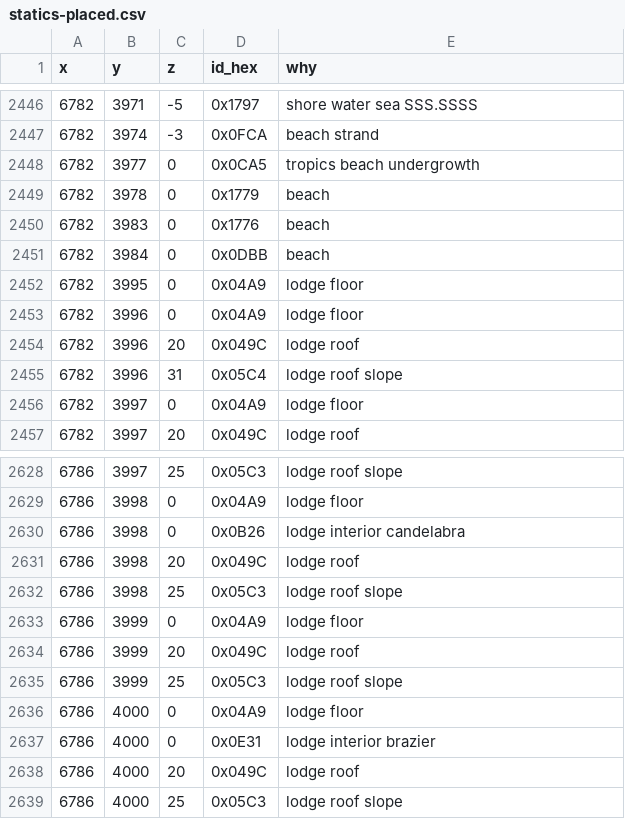
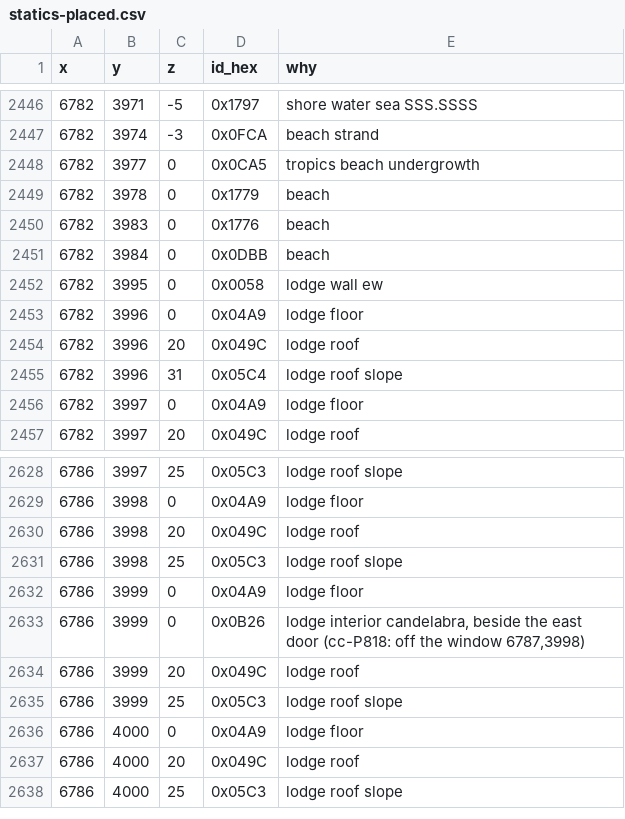
Before and after one commit to CainUnAble923/shard-migration, a CSV file: notes/cc-P662-tools/statics-placed.csv, drawn as a sheet; only a part is shown, gaps mark what is left out; the diff covers the shown part only.

```diff
--- a/notes/cc-P662-tools/statics-placed.csv
+++ b/notes/cc-P662-tools/statics-placed.csv
@@ -2451,3 +2451,3 @@ x,y,z,id_hex,why
 6782,3984,0,0x0DBB,beach
-6782,3995,0,0x04A9,lodge floor
+6782,3995,0,0x0058,lodge wall ew
 6782,3996,0,0x04A9,lodge floor
@@ -2629,3 +2629,2 @@ x,y,z,id_hex,why
 6786,3998,0,0x04A9,lodge floor
-6786,3998,0,0x0B26,lodge interior candelabra
 6786,3998,20,0x049C,lodge roof
@@ -2633,2 +2632,3 @@ x,y,z,id_hex,why
 6786,3999,0,0x04A9,lodge floor
+6786,3999,0,0x0B26,"lodge interior candelabra, beside the east door (cc-P818: off the window 6787,3998)"
 6786,3999,20,0x049C,lodge roof
@@ -2636,3 +2636,2 @@ x,y,z,id_hex,why
 6786,4000,0,0x04A9,lodge floor
-6786,4000,0,0x0E31,lodge interior brazier
 6786,4000,20,0x049C,lodge roof
```
Also changed, not shown: 14 added rows, 1 removed row and 3 edited cells elsewhere in this file, 48 other files.
